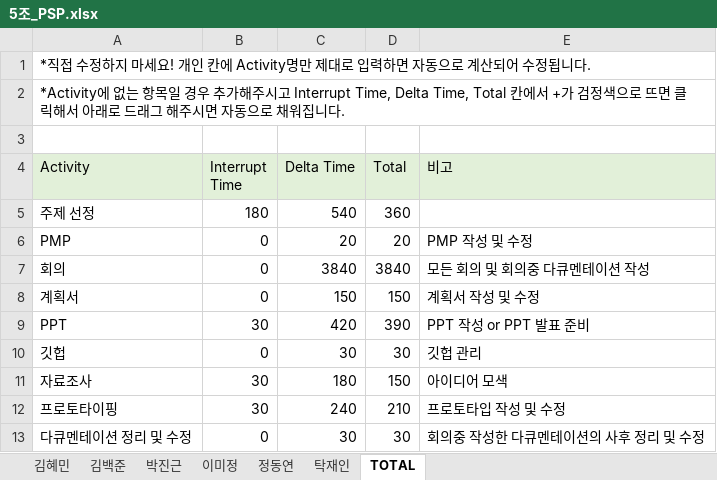
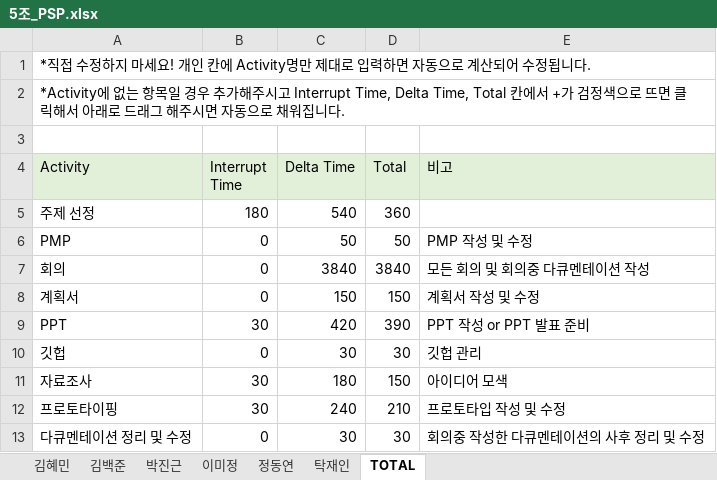
Before and after one commit to majung2/pumasi, an Excel workbook: 5조_PSP.xlsx, sheet TOTAL, drawn as a sheet; values as stored, in another font and other column widths than the file's, no borders; the diff names each change by its address in the sheet, - before the commit and + after, or states it on an @@ line.

```diff
--- a/5조_PSP.xlsx (sheet TOTAL)
+++ b/5조_PSP.xlsx (sheet TOTAL)
-C6 (Delta Time): 20
+C6 (Delta Time): 50
-D6 (Total): 20
+D6 (Total): 50
```
Also changed, not shown: sheet 김혜민, 5조_PMP.xlsx.
